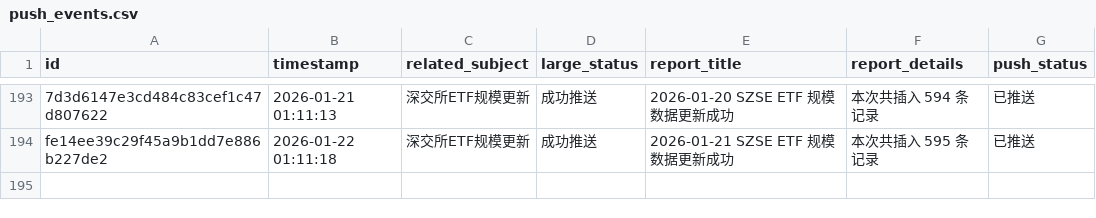
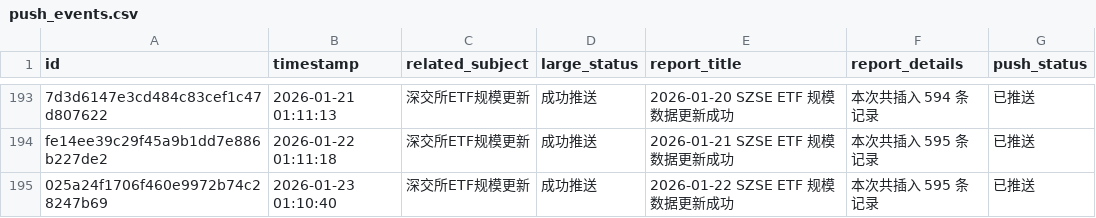
Before and after one commit to cmdSTARMO/cmdstar.github.io, a CSV file: auto_files/push_related/data/push_events.csv, drawn as a sheet; only a part is shown, gaps mark what is left out; the diff names each change by its address in the sheet, - before the commit and + after, or states it on an @@ line.

```diff
--- a/auto_files/push_related/data/push_events.csv
+++ b/auto_files/push_related/data/push_events.csv
+row 195: 025a24f1706f460e9972b74c28247b69 | 2026-01-23 01:10:40 | 深交所ETF规模更新 | 成功推送 | 2026-01-22 SZSE ETF 规模数据更新成功 | 本次共插入 595 条记录 | 已推送
```
Also changed, not shown: 1 other file.
